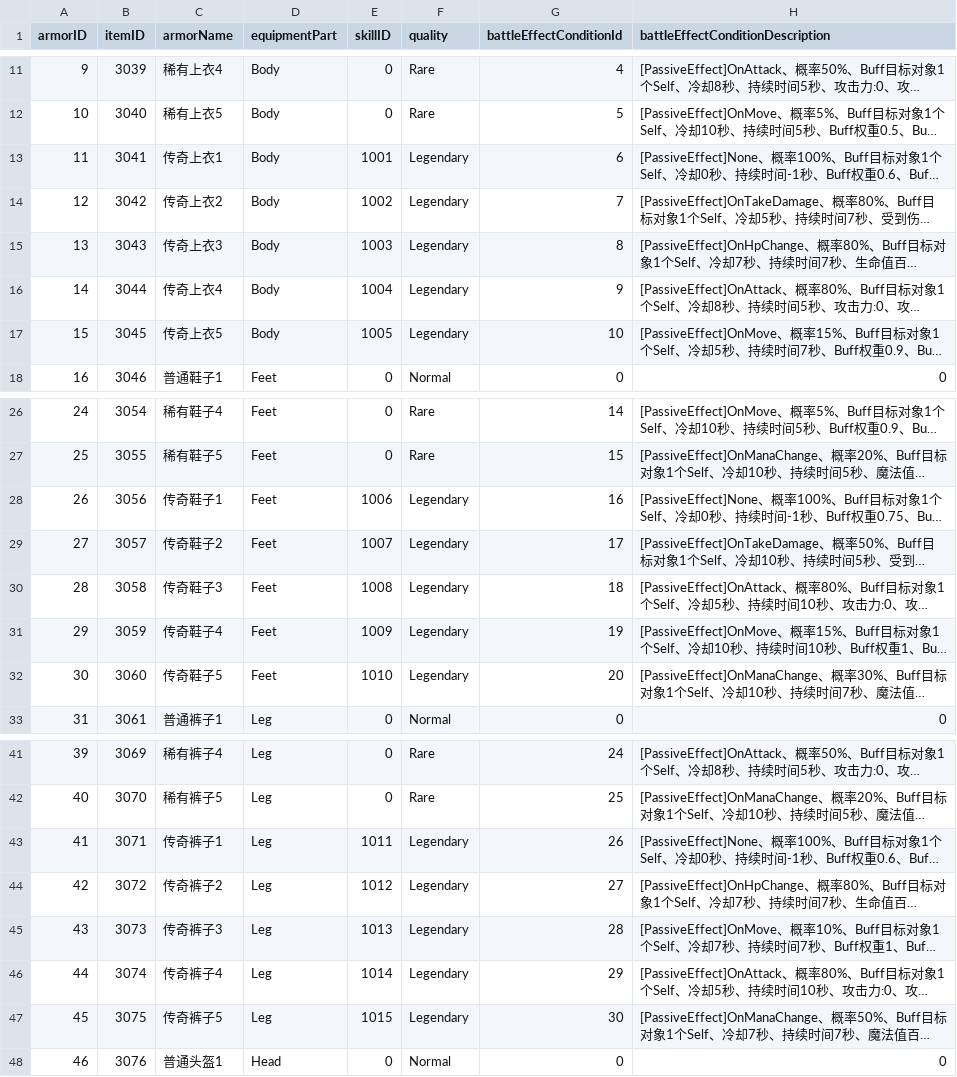
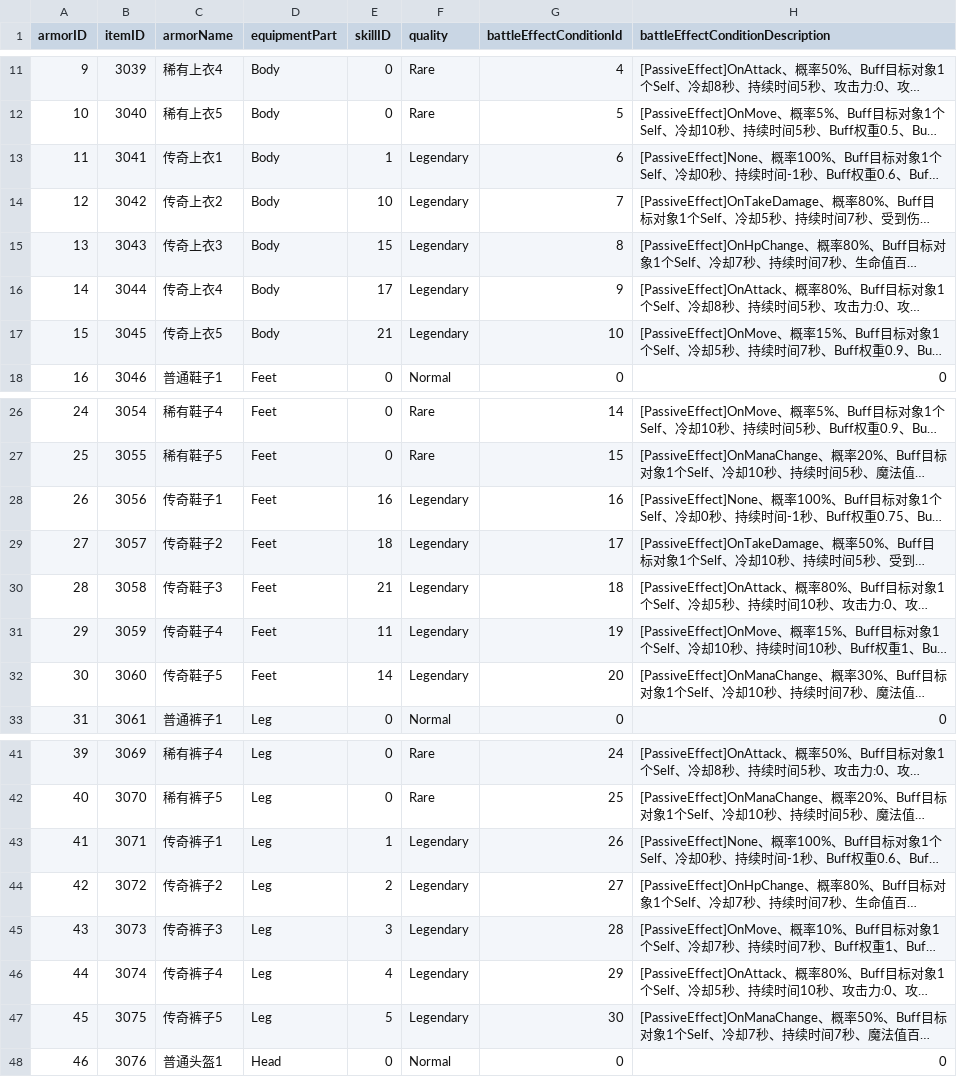
Before and after one commit to ljshhhxqx/liujunsongworkspace, a CSV file: Res/Preload/ConfigAsset/Csv/ArmorConfig.csv, drawn as a sheet; only a part is shown, gaps mark what is left out; long unchanged cells end in …; the diff covers the shown part only; the diff names each change by its address in the sheet, - before the commit and + after, or states it on an @@ line.

```diff
--- a/Res/Preload/ConfigAsset/Csv/ArmorConfig.csv
+++ b/Res/Preload/ConfigAsset/Csv/ArmorConfig.csv
-E13 (skillID): 1001
+E13 (skillID): 1
-E14 (skillID): 1002
+E14 (skillID): 10
-E15 (skillID): 1003
+E15 (skillID): 15
-E16 (skillID): 1004
+E16 (skillID): 17
-E17 (skillID): 1005
+E17 (skillID): 21
-E28 (skillID): 1006
+E28 (skillID): 16
-E29 (skillID): 1007
+E29 (skillID): 18
-E30 (skillID): 1008
+E30 (skillID): 21
-E31 (skillID): 1009
+E31 (skillID): 11
-E32 (skillID): 1010
+E32 (skillID): 14
-E43 (skillID): 1011
+E43 (skillID): 1
-E44 (skillID): 1012
+E44 (skillID): 2
-E45 (skillID): 1013
+E45 (skillID): 3
-E46 (skillID): 1014
+E46 (skillID): 4
-E47 (skillID): 1015
+E47 (skillID): 5
```
Also changed, not shown: 10 edited cells elsewhere in this file, 11 other files.
